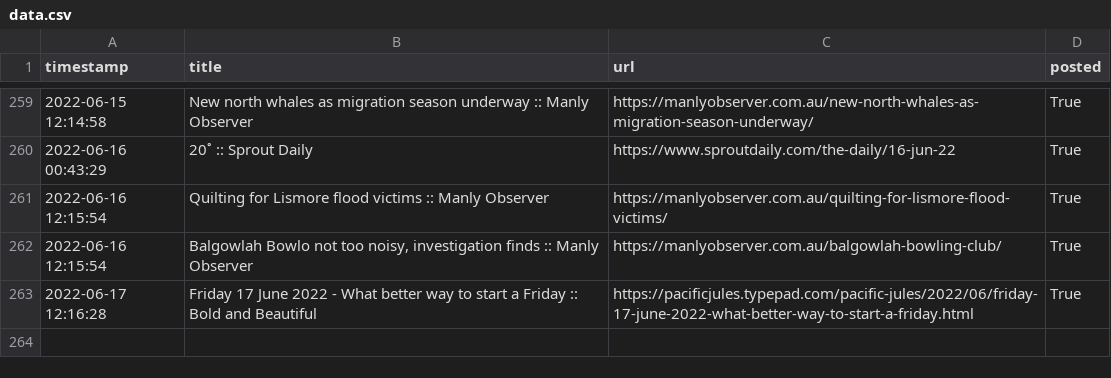
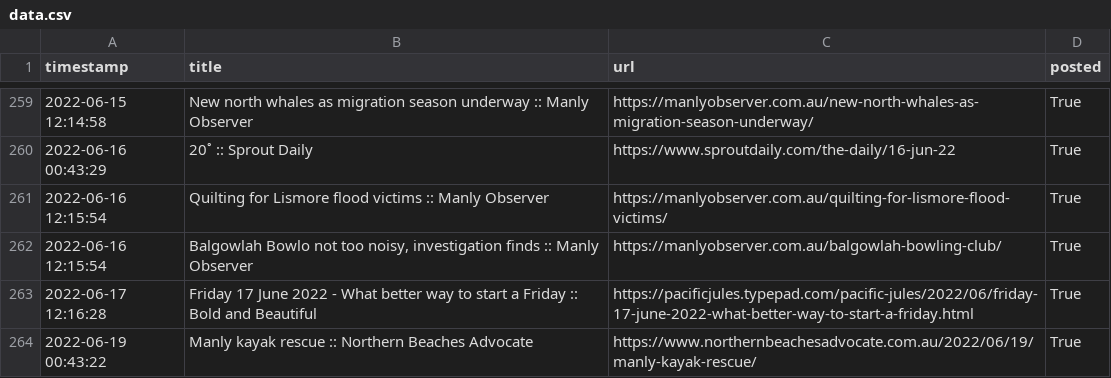
Before and after one commit to alexlaverty/manlybeach-reddit-bot, a CSV file: data.csv, drawn as a sheet; only a part is shown, gaps mark what is left out; the diff names each change by its address in the sheet, - before the commit and + after, or states it on an @@ line.

```diff
--- a/data.csv
+++ b/data.csv
+row 264: 2022-06-19 00:43:22 | Manly kayak rescue :: Northern Beaches Advocate | https://www.northernbeachesadvocate.com.au/2022/06/19/manly-kayak-rescue/ | True
```
